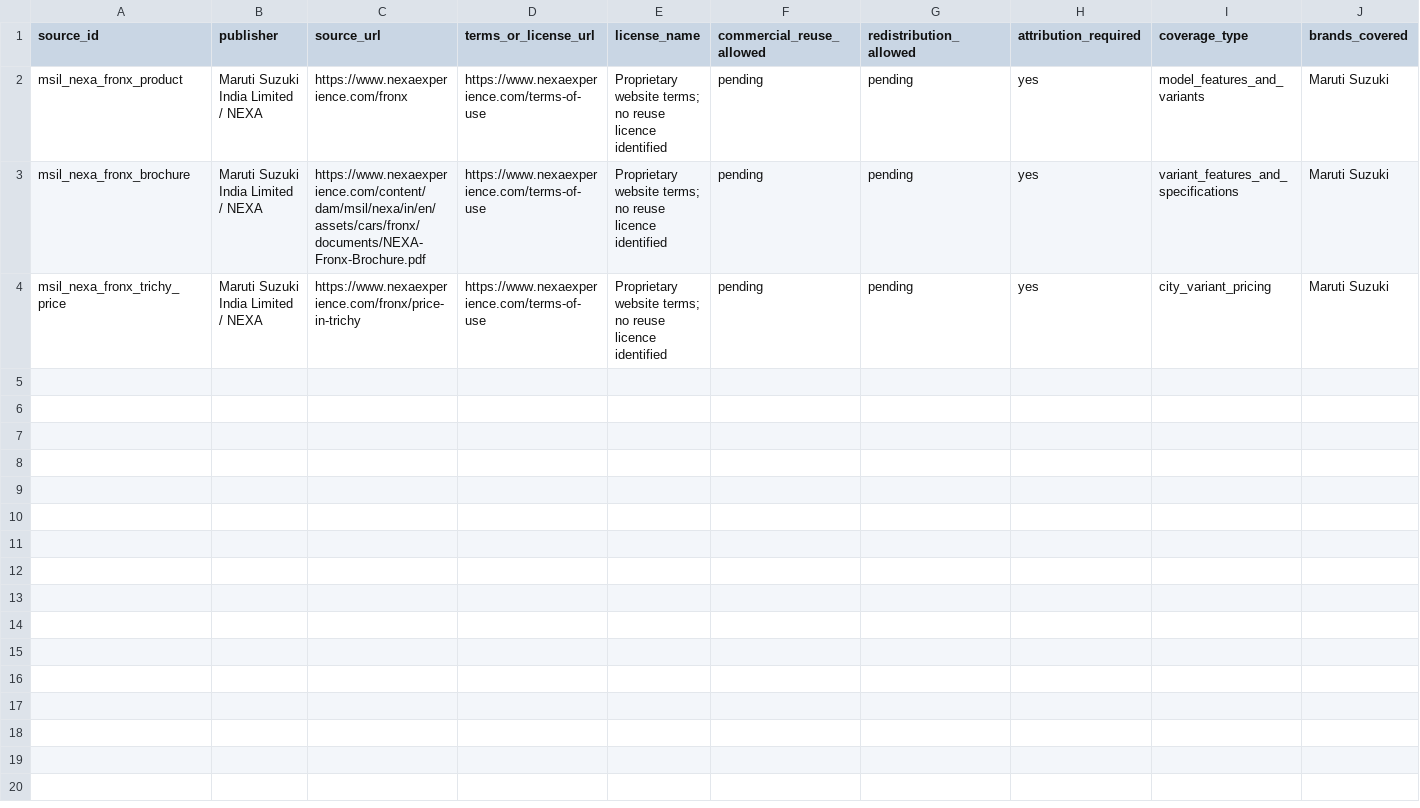
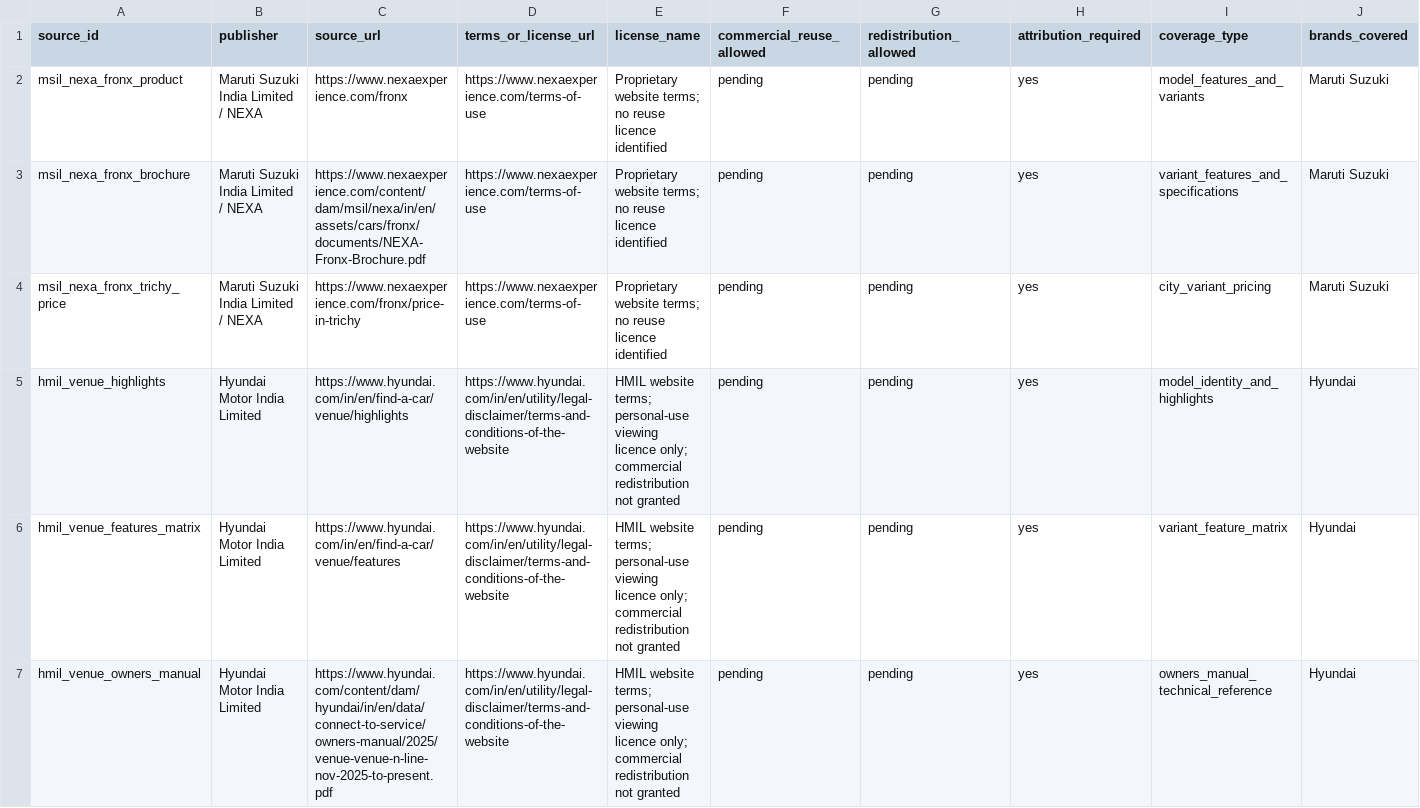
Before and after one commit to itrunks/motivo, a CSV file: data/source-registry.csv, drawn as a sheet; only a part is shown; rows hold the shown columns only; the diff names each change by its address in the sheet, - before the commit and + after, or states it on an @@ line.

Commit message:
Register Hyundai Venue official sources with rights pending

```diff
--- a/data/source-registry.csv
+++ b/data/source-registry.csv
+row 5: hmil_venue_highlights | Hyundai Motor India Limited | https://www.hyundai.com/in/en/find-a-car/venue/highlights | https://www.hyundai.com/in/en/utility/legal-disclaimer/terms-and-conditions-of-the-website | HMIL website terms; personal-use viewing licence only; commercial redistribution not granted | pending | pending | yes | model_identity_and_highlights | Hyundai
+row 6: hmil_venue_features_matrix | Hyundai Motor India Limited | https://www.hyundai.com/in/en/find-a-car/venue/features | https://www.hyundai.com/in/en/utility/legal-disclaimer/terms-and-conditions-of-the-website | HMIL website terms; personal-use viewing licence only; commercial redistribution not granted | pending | pending | yes | variant_feature_matrix | Hyundai
+row 7: hmil_venue_owners_manual | Hyundai Motor India Limited | https://www.hyundai.com/content/dam/hyundai/in/en/data/connect-to-service/owners-manual/2025/venue-venue-n-line-nov-2025-to-present.pdf | https://www.hyundai.com/in/en/utility/legal-disclaimer/terms-and-conditions-of-the-website | HMIL website terms; personal-use viewing licence only; commercial redistribution not granted | pending | pending | yes | owners_manual_technical_reference | Hyundai
```
